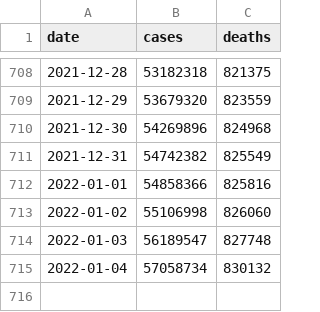
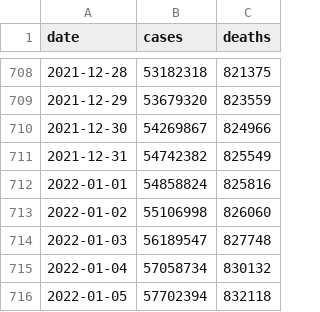
Before and after one commit to okyanusoz/covid19-us-predictions-data, a CSV file: dataset.csv, drawn as a sheet; only a part is shown, gaps mark what is left out.

```diff
--- a/dataset.csv
+++ b/dataset.csv
@@ -709,5 +709,5 @@ date,cases,deaths
 2021-12-29,53679320,823559
-2021-12-30,54269896,824968
+2021-12-30,54269867,824966
 2021-12-31,54742382,825549
-2022-01-01,54858366,825816
+2022-01-01,54858824,825816
 2022-01-02,55106998,826060
@@ -715 +715,2 @@ date,cases,deaths
 2022-01-04,57058734,830132
+2022-01-05,57702394,832118
```
Also changed, not shown: 1 other file.
